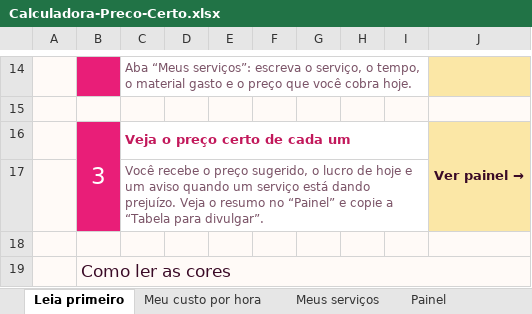
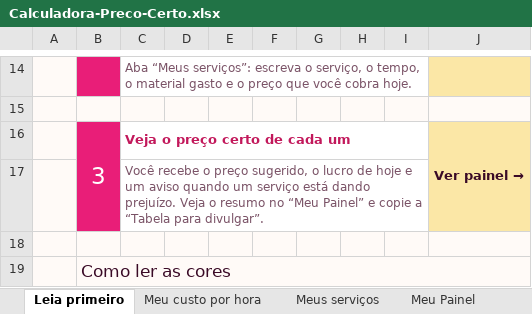
Before and after one commit to zepolsoft/site-kitprecocerto, an Excel workbook: Calculadora-Preco-Certo.xlsx, sheet Leia primeiro, drawn as a sheet; only a part is shown, gaps mark what is left out; values as stored, in another font and other column widths than the file's, no borders; charts and pictures not drawn; the diff names each change by its address in the sheet, - before the commit and + after, or states it on an @@ line.

```diff
--- a/Calculadora-Preco-Certo.xlsx (sheet Leia primeiro)
+++ b/Calculadora-Preco-Certo.xlsx (sheet Leia primeiro)
-sheet tab: Painel
+sheet tab: Meu Painel
-C17: …resumo no “Painel” e copie…
+C17: …resumo no “Meu Painel” e copie…
```
Also changed, not shown: charts or pictures, 14 other files.
